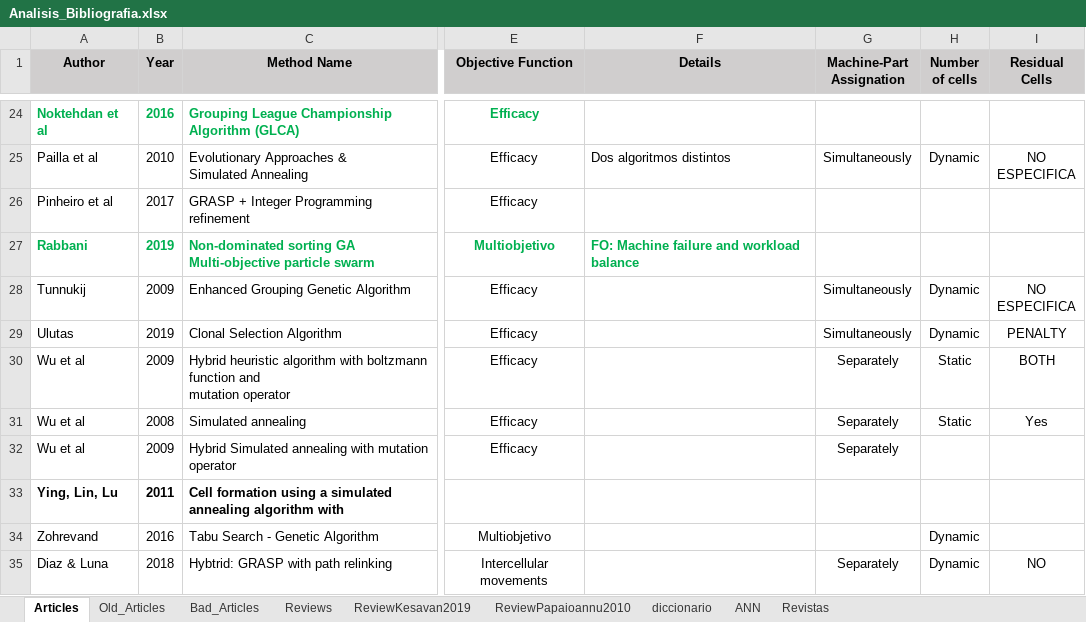
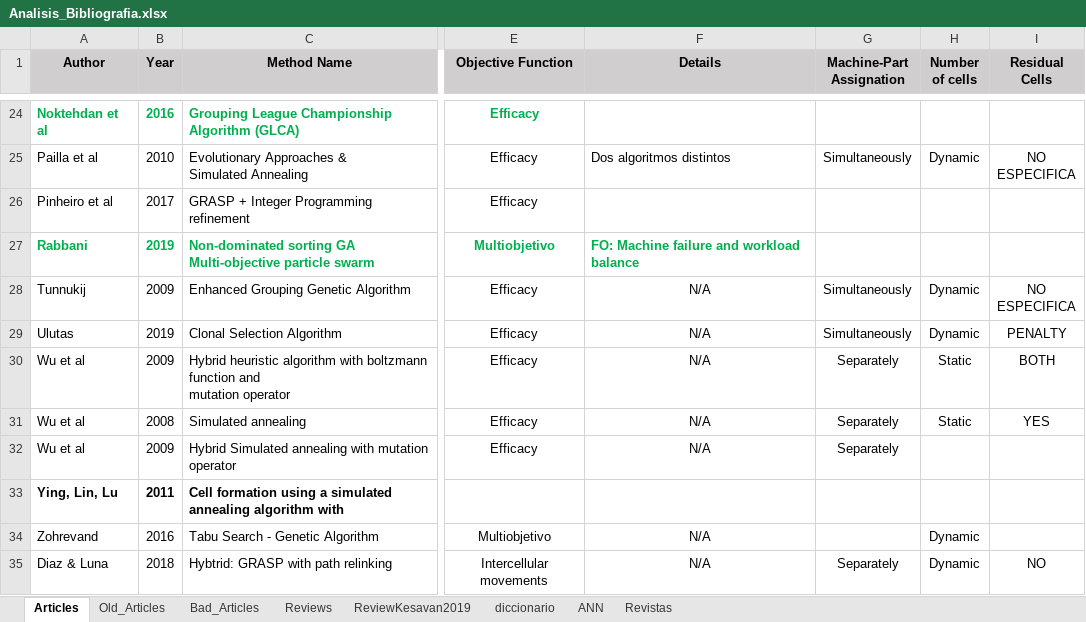
Before and after one commit to jossanlop/cell-formation, an Excel workbook: bibliografia/Analisis_Bibliografia.xlsx, sheet Articles, drawn as a sheet; only a part is shown, gaps mark what is left out; values as stored, in another font and other column widths than the file's, no borders; conditional formats not drawn; the diff covers the shown part only; the diff names each change by its address in the sheet, - before the commit and + after, or states it on an @@ line.

```diff
--- a/bibliografia/Analisis_Bibliografia.xlsx (sheet Articles)
+++ b/bibliografia/Analisis_Bibliografia.xlsx (sheet Articles)
-sheet tab: ReviewPapaioannu2010
-F28:F32 (Details): (empty)
+F28:F32 (Details): N/A
-I31 (Residual Cells): Yes
+I31 (Residual Cells): YES
-F34:F35 (Details): (empty)
+F34:F35 (Details): N/A
```
Also changed, not shown: 2 added rows, 2 removed rows and 18 edited cells elsewhere in this sheet, sheet Reviews, 8 other files.
